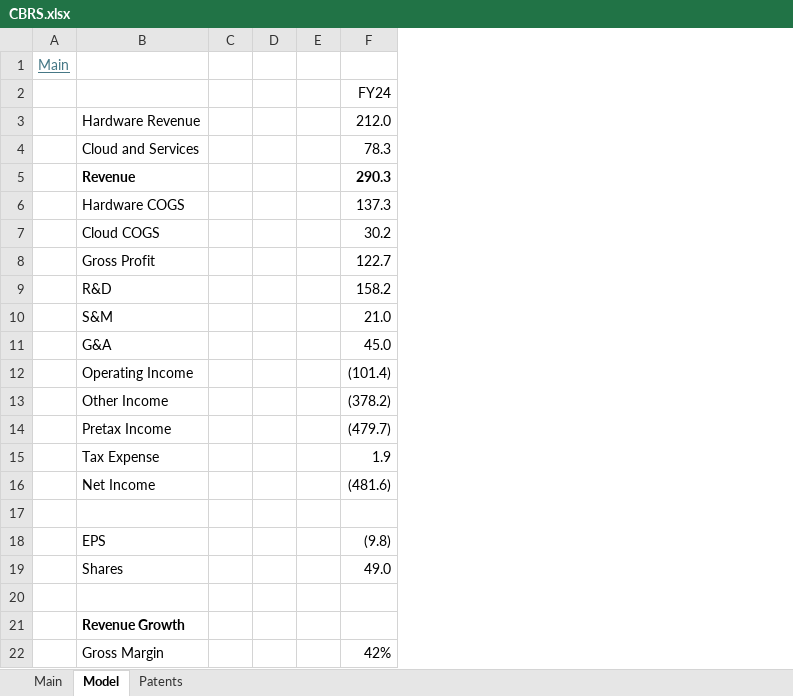
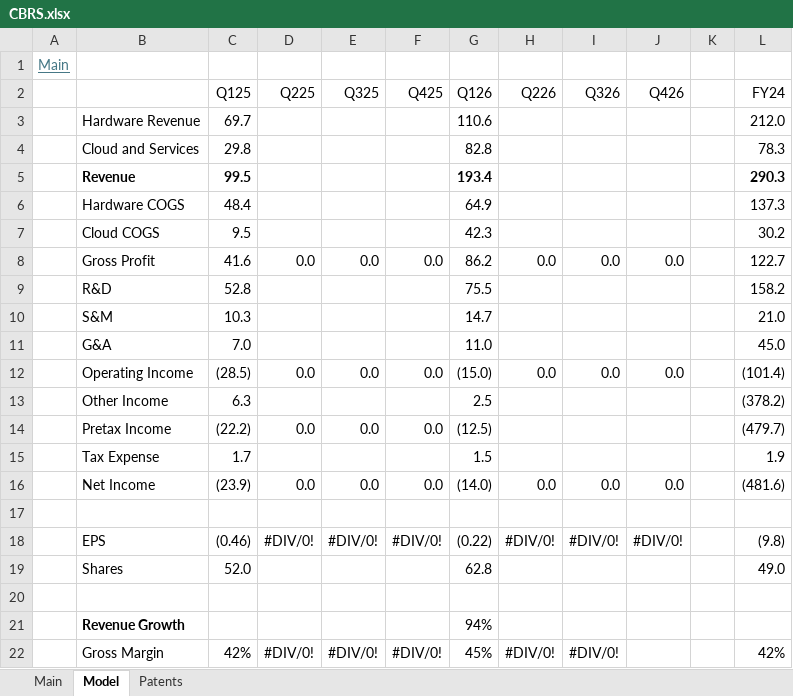
Before and after one commit to oscarsettje/Models, an Excel workbook: CBRS.xlsx, sheet Model, drawn as a sheet; only a part is shown; values as stored, in another font and other column widths than the file's, no borders; removed rows and columns are numbered as before the commit, all else as after; the diff names each change by its address in the sheet, - before the commit and + after, or states it on an @@ line.

```diff
--- a/CBRS.xlsx (sheet Model)
+++ b/CBRS.xlsx (sheet Model)
-column C, empty
-column D, empty
+column C (Q125), rows 3-22: 69.7 | 29.8 | 99.5 | 48.4 | 9.5 | 41.6 | 52.8 | 10.3 | 7.0 | (28.5) | 6.3 | (22.2) | 1.7 | (23.9) |  | (0.46) | 52.0 |  |  | 42%
+column D (Q225), rows 8-22: 0.0 |  |  |  | 0.0 |  | 0.0 |  | 0.0 |  | #DIV/0! |  |  |  | #DIV/0!
+column E (Q325), rows 8-22: 0.0 |  |  |  | 0.0 |  | 0.0 |  | 0.0 |  | #DIV/0! |  |  |  | #DIV/0!
+column F (Q425), rows 8-22: 0.0 |  |  |  | 0.0 |  | 0.0 |  | 0.0 |  | #DIV/0! |  |  |  | #DIV/0!
+column G (Q126), rows 3-22: 110.6 | 82.8 | 193.4 | 64.9 | 42.3 | 86.2 | 75.5 | 14.7 | 11.0 | (15.0) | 2.5 | (12.5) | 1.5 | (14.0) |  | (0.22) | 62.8 |  | 94% | 45%
+column H (Q226), rows 8-22: 0.0 |  |  |  | 0.0 |  |  |  | 0.0 |  | #DIV/0! |  |  |  | #DIV/0!
+column I (Q326), rows 8-22: 0.0 |  |  |  | 0.0 |  |  |  | 0.0 |  | #DIV/0! |  |  |  | #DIV/0!
+column J (Q426), rows 8-18: 0.0 |  |  |  | 0.0 |  |  |  | 0.0 |  | #DIV/0!
```
Also changed, not shown: sheet Main, formulas that keep their value, 9983.T.xlsx, CFR.SW.xlsx, 7 other files.
